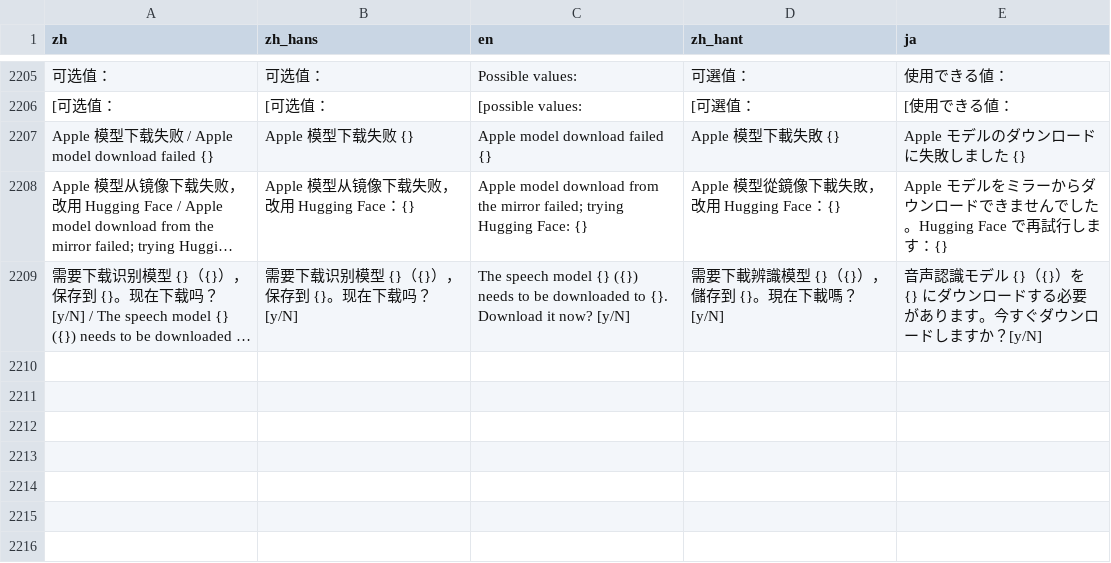
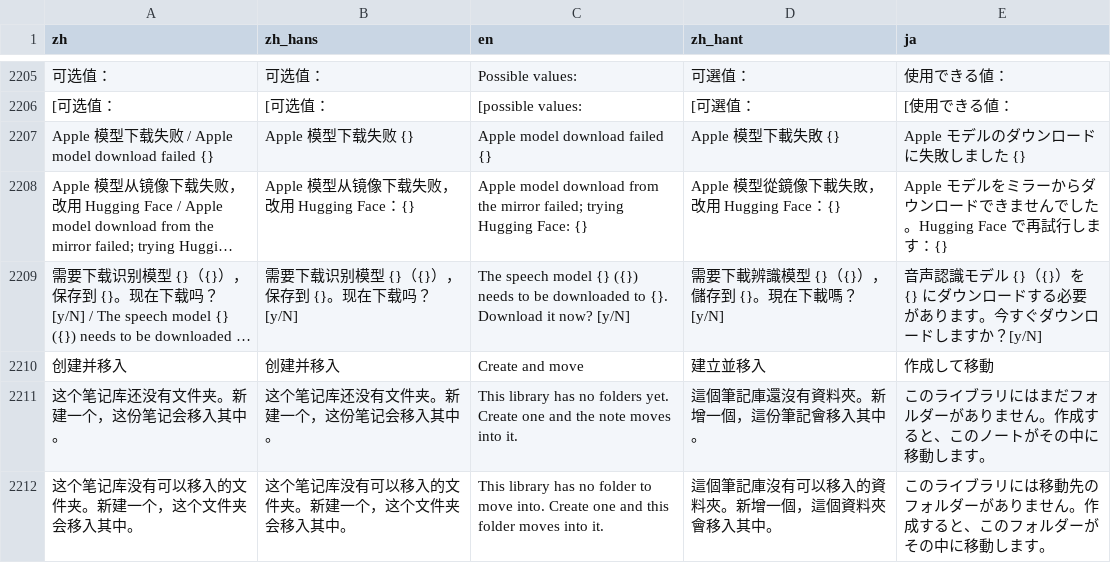
Before and after one commit to mizorewww/course2md, a TSV file: i18n/catalog.tsv, drawn as a sheet; only a part is shown, gaps mark what is left out; long unchanged cells end in …; the diff names each change by its address in the sheet, - before the commit and + after, or states it on an @@ line.

```diff
--- a/i18n/catalog.tsv
+++ b/i18n/catalog.tsv
+row 2210: 创建并移入 | 创建并移入 | Create and move | 建立並移入 | 作成して移動
+row 2211: 这个笔记库还没有文件夹。新建一个，这份笔记会移入其中。 | 这个笔记库还没有文件夹。新建一个，这份笔记会移入其中。 | This library has no folders yet. Create one and the note moves into it. | 這個筆記庫還沒有資料夾。新增一個，這份筆記會移入其中。 | このライブラリにはまだフォルダーがありません。作成すると、このノートがその中に移動します。
+row 2212: 这个笔记库没有可以移入的文件夹。新建一个，这个文件夹会移入其中。 | 这个笔记库没有可以移入的文件夹。新建一个，这个文件夹会移入其中。 | This library has no folder to move into. Create one and this folder moves into it. | 這個筆記庫沒有可以移入的資料夾。新增一個，這個資料夾會移入其中。 | このライブラリには移動先のフォルダーがありません。作成すると、このフォルダーがその中に移動します。
```
Also changed, not shown: 1 other file.
